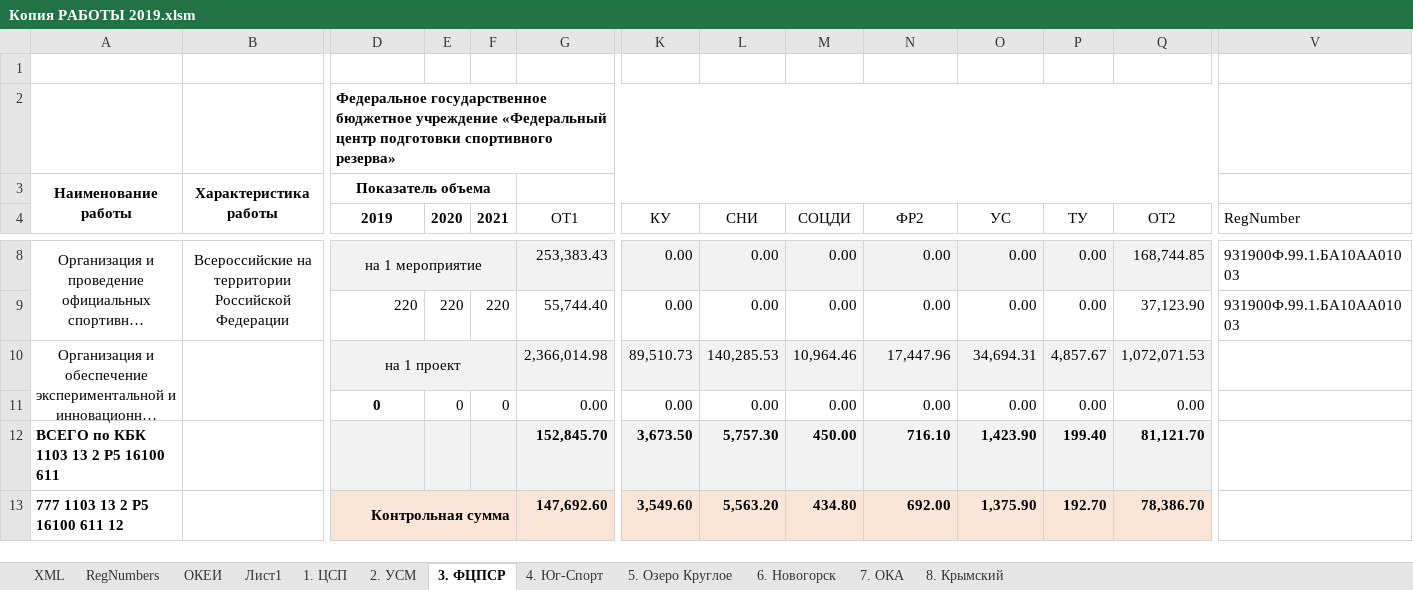
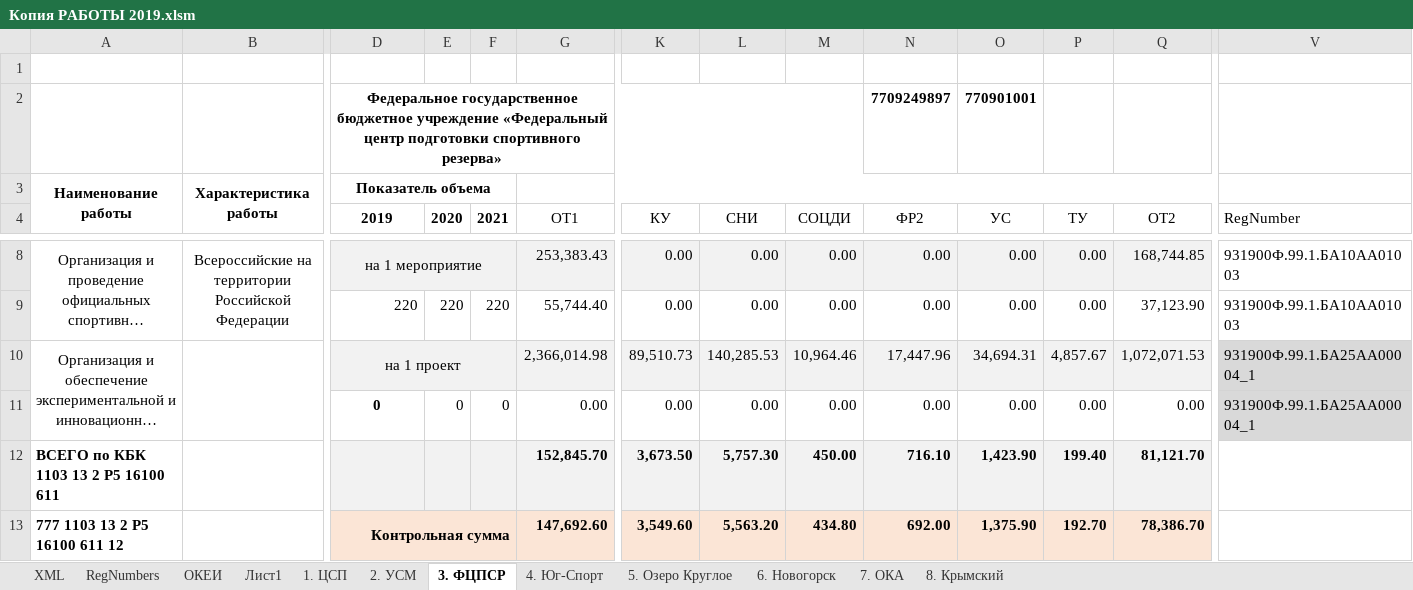
Before and after one commit to kimkarus/eb_vniifk, an Excel workbook: eb/Копия РАБОТЫ 2019.xlsm, sheet 3. ФЦПСР, drawn as a sheet; only a part is shown, gaps mark what is left out; long unchanged cells end in …; values as stored, in another font and other column widths than the file's, no borders; the diff names each change by its address in the sheet, - before the commit and + after, or states it on an @@ line.

```diff
--- a/eb/Копия РАБОТЫ 2019.xlsm (sheet 3. ФЦПСР)
+++ b/eb/Копия РАБОТЫ 2019.xlsm (sheet 3. ФЦПСР)
-D2 alignment: left
+D2 alignment: center
-D2:R2 merged
+D2:M2 merged
-N2 (ФР2): (empty)
+N2 (ФР2): 7709249897
-O2 (УС): (empty)
+O2 (УС): 770901001
-V10:V11 (RegNumber): (empty)
+V10:V11 (RegNumber): 931900Ф.99.1.БА25АА00004_1
-V10:V11 fill: none
+V10:V11 fill: #D9D9D9
```
Also changed, not shown: sheet XML, sheet RegNumbers, sheet 7. ОКА, sheet 6. Новогорск, sheet 5. Озеро Круглое, sheet 2. УСМ, 2 more sheets, charts or pictures, 26 other files.
